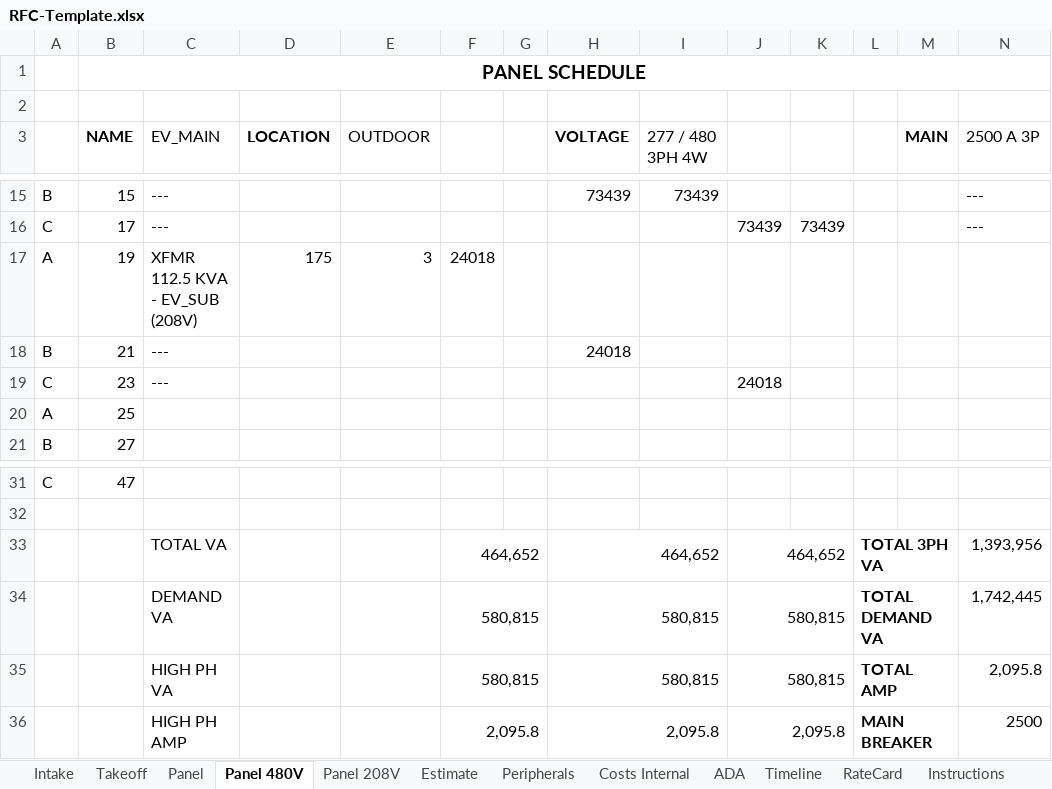
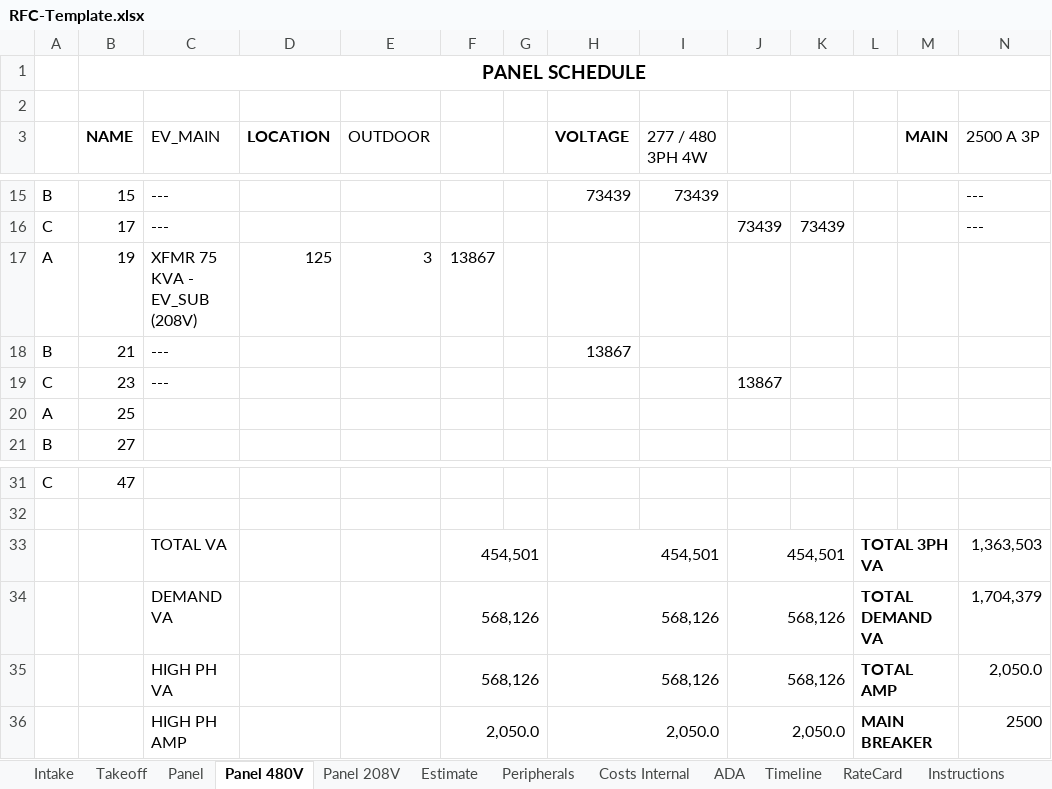
Before and after one commit to vatsal4545/rfc-estimator, an Excel workbook: templates/RFC-Template.xlsx, sheet Panel 480V, drawn as a sheet; only a part is shown, gaps mark what is left out; values as stored, in another font and other column widths than the file's, no borders; removed rows and columns are numbered as before the commit, all else as after; rows hold the shown columns only; the diff names each change by its address in the sheet, - before the commit and + after, or states it on an @@ line.

```diff
--- a/templates/RFC-Template.xlsx (sheet Panel 480V)
+++ b/templates/RFC-Template.xlsx (sheet Panel 480V)
-C17 (EV_MAIN): XFMR 112.5 KVA - EV_SUB (208V)
+C17 (EV_MAIN): XFMR 75 KVA - EV_SUB (208V)
-D17 (LOCATION): 175
+D17 (LOCATION): 125
-F17: 24018
+F17: 13867
-H18 (VOLTAGE): 24018
+H18 (VOLTAGE): 13867
-J19: 24018
+J19: 13867
-row 33:  |  | TOTAL VA |  |  | 464,652 |  | 464,652 |  | 464,652 |  | TOTAL 3PH VA |  | 1,393,956
-row 34:  |  | DEMAND VA |  |  | 580,815 |  | 580,815 |  | 580,815 |  | TOTAL DEMAND VA |  | 1,742,445
-row 35:  |  | HIGH PH VA |  |  | 580,815 |  | 580,815 |  | 580,815 |  | TOTAL AMP |  | 2,095.8
-row 36:  |  | HIGH PH AMP |  |  | 2,095.8 |  | 2,095.8 |  | 2,095.8 |  | MAIN BREAKER |  | 2500
+row 33:  |  | TOTAL VA |  |  | 454,501 |  | 454,501 |  | 454,501 |  | TOTAL 3PH VA |  | 1,363,503
+row 34:  |  | DEMAND VA |  |  | 568,126 |  | 568,126 |  | 568,126 |  | TOTAL DEMAND VA |  | 1,704,379
+row 35:  |  | HIGH PH VA |  |  | 568,126 |  | 568,126 |  | 568,126 |  | TOTAL AMP |  | 2,050.0
+row 36:  |  | HIGH PH AMP |  |  | 2,050.0 |  | 2,050.0 |  | 2,050.0 |  | MAIN BREAKER |  | 2500
```
Also changed, not shown: sheet Panel, sheet RateCard, sheet Estimate, sheet Costs Internal, sheet Intake, sheet Panel 208V, hidden cells, 6 other files.
